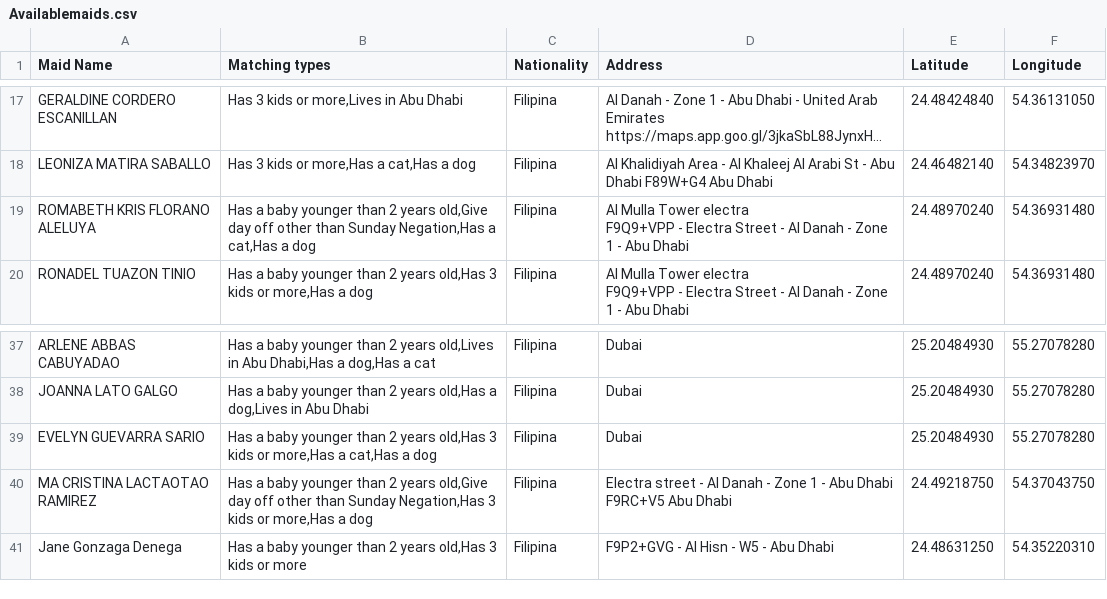
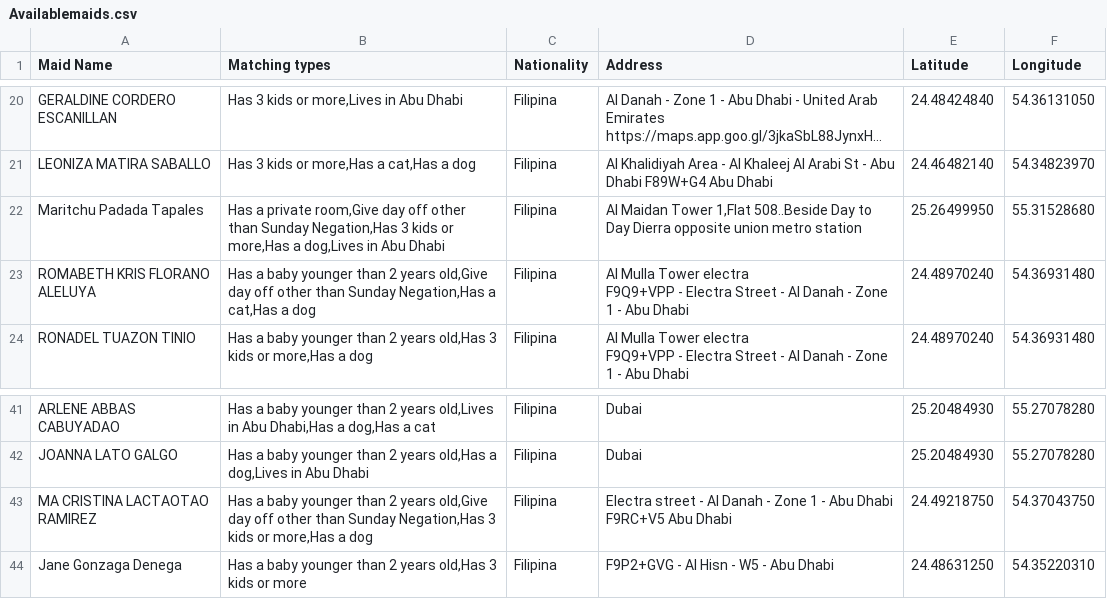
Before and after one commit to charbelchdid/map, a CSV file: Availablemaids.csv, drawn as a sheet; only a part is shown, gaps mark what is left out; long unchanged cells end in …; removed rows and columns are numbered as before the commit, all else as after; the diff covers the shown part only; the diff names each change by its address in the sheet, - before the commit and + after, or states it on an @@ line.

Commit message:
Update Hired Live-out Maids Raw Data AVAILABLE CSV on 2025-11-07T09:54:46.510Z

```diff
--- a/Availablemaids.csv
+++ b/Availablemaids.csv
+row 22: Maritchu Padada Tapales | Has a private room,Give day off other than Sunday Negation,Has 3 kids or more,Has a dog,Lives in Abu Dhabi | Filipina | Al Maidan Tower 1,Flat 508..Beside Day to Day Dierra opposite union metro station | 25.26499950 | 55.31528680
-row 39: EVELYN GUEVARRA SARIO | Has a baby younger than 2 years old,Has 3 kids or more,Has a cat,Has a dog | Filipina | Dubai | 25.20484930 | 55.27078280
```
Also changed, not shown: 5 added rows and 5 removed rows elsewhere in this file.
